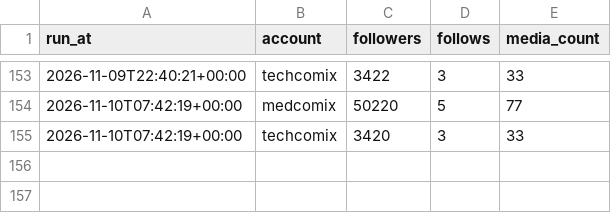
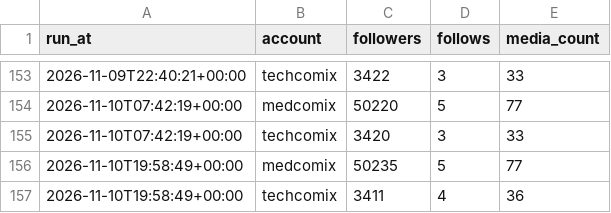
Before and after one commit to ai-analitik/medcomix-media, a CSV file: stats/data/account_history.csv, drawn as a sheet; only a part is shown, gaps mark what is left out.

```diff
--- a/stats/data/account_history.csv
+++ b/stats/data/account_history.csv
@@ -155 +155,3 @@ run_at,account,followers,follows,media_count
 2026-11-10T07:42:19+00:00,techcomix,3420,3,33
+2026-11-10T19:58:49+00:00,medcomix,50235,5,77
+2026-11-10T19:58:49+00:00,techcomix,3411,4,36
```
Also changed, not shown: 2 other files.
